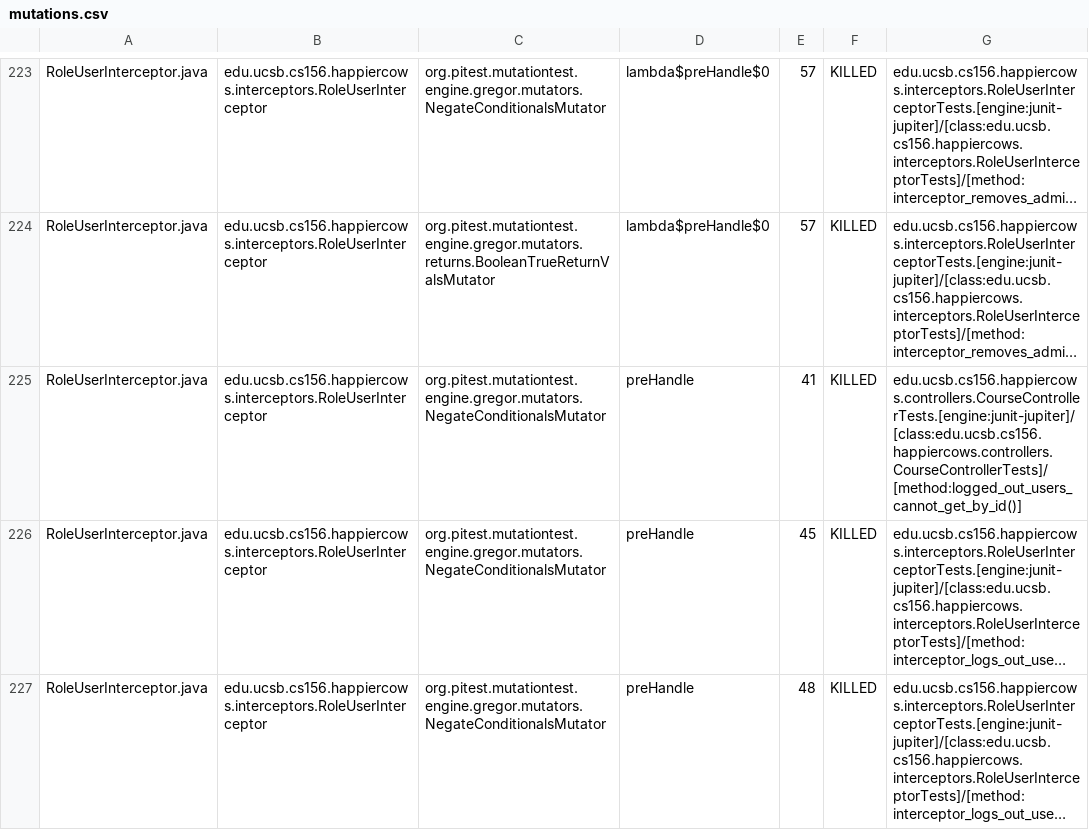
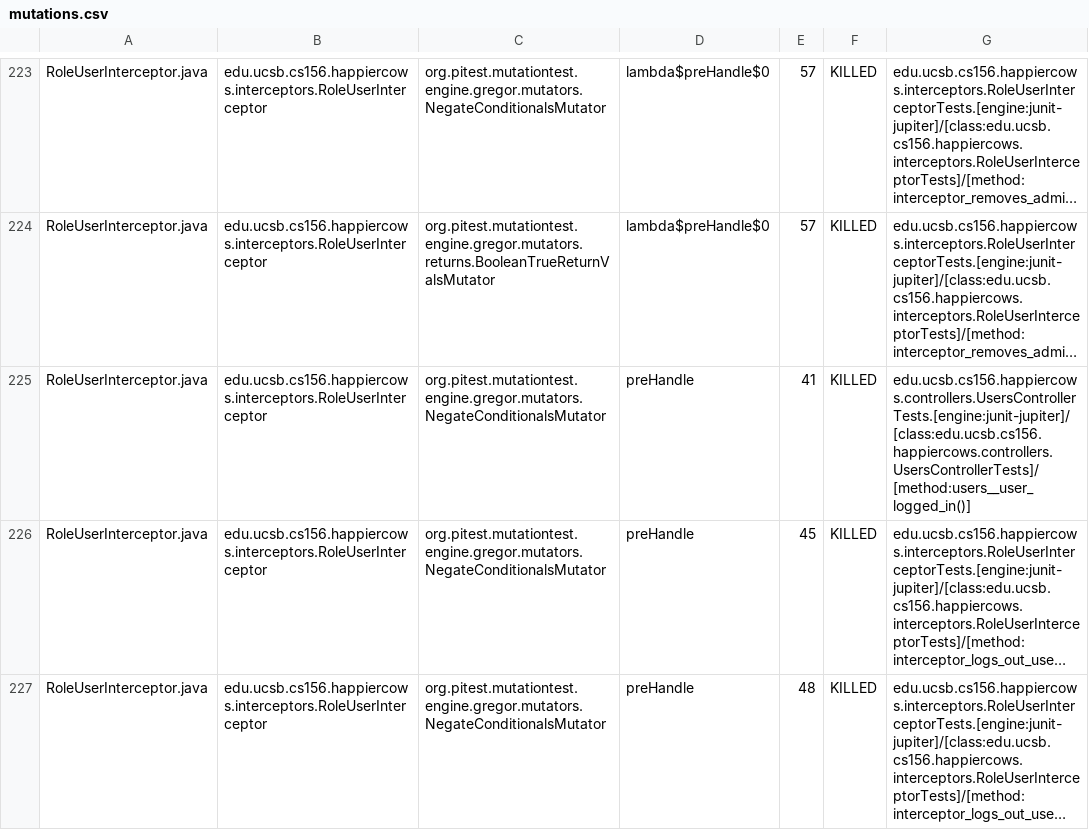
Before and after one commit to ucsb-cs156-s26/proj-happycows-s26-15, a CSV file: prs/43/pitest/mutations.csv, drawn as a sheet; only a part is shown, gaps mark what is left out; long unchanged cells end in …; the diff covers the shown part only; the diff names each change by its address in the sheet, - before the commit and + after, or states it on an @@ line.

Commit message:
Deploying to gh-pages from @ ucsb-cs156-s26/proj-happycows-s26-15@657e7c4a631e27b33db410bd8243f5ec8dde3ec2 🚀

```diff
--- a/prs/43/pitest/mutations.csv
+++ b/prs/43/pitest/mutations.csv
-G225: edu.ucsb.cs156.happiercows.controllers.CourseControllerTests.[engine:junit-jupiter]/[class:edu.ucsb.cs156.happiercows.controllers.CourseControllerTests]/[method:logged_out_users_cannot_get_by_id()]
+G225: edu.ucsb.cs156.happiercows.controllers.UsersControllerTests.[engine:junit-jupiter]/[class:edu.ucsb.cs156.happiercows.controllers.UsersControllerTests]/[method:users__user_logged_in()]
```
Also changed, not shown: 16 edited cells elsewhere in this file, 53 other files.
